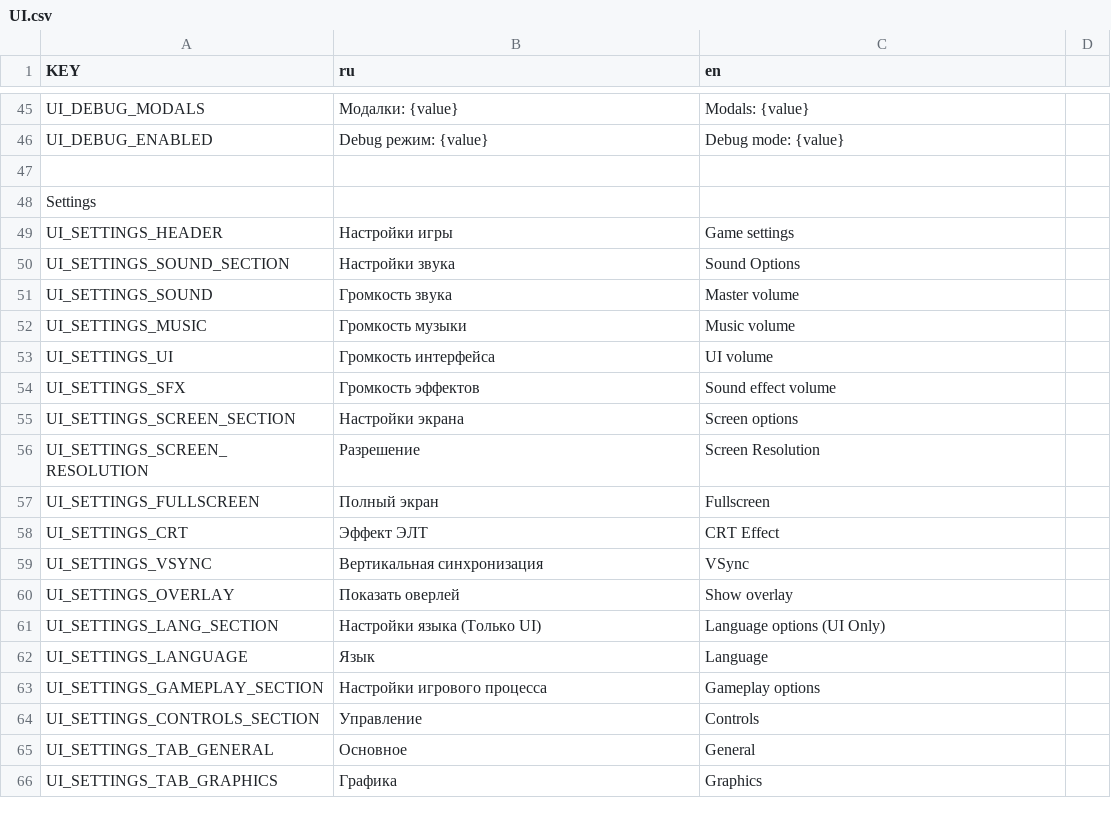
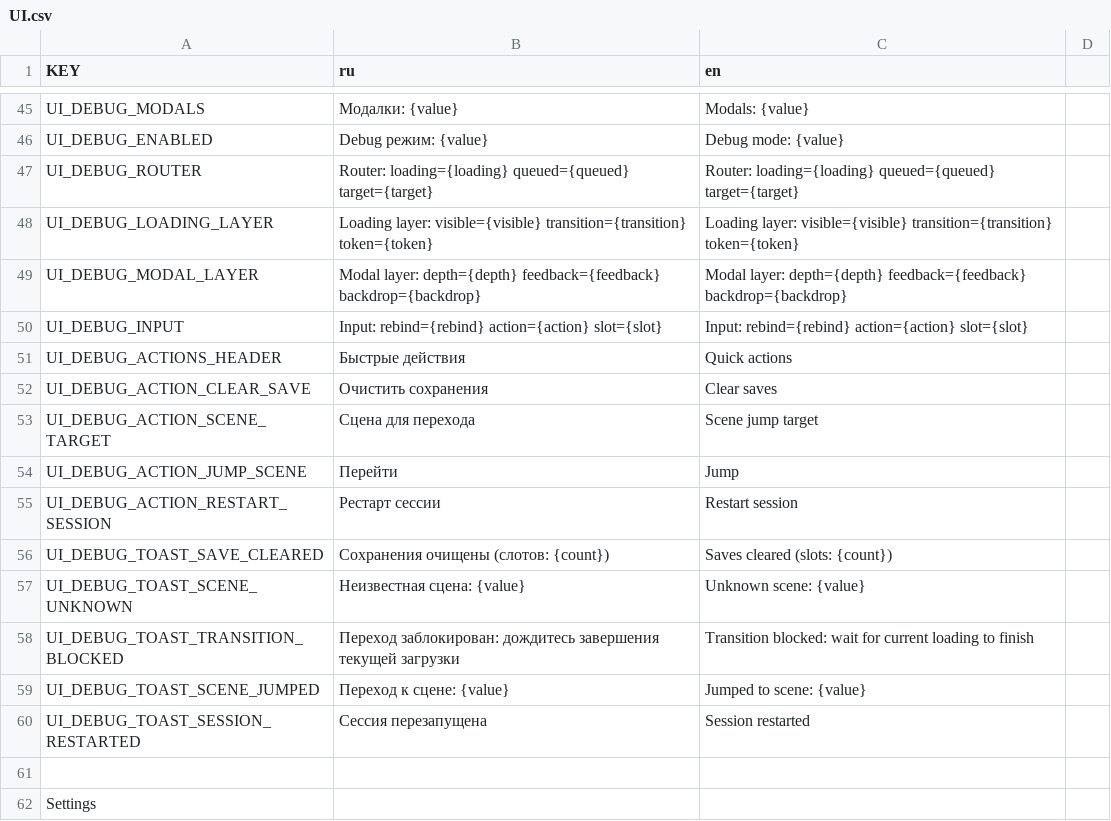
Before and after one commit to byrnane/Godot-Bootstrap, a CSV file: translations/UI.csv, drawn as a sheet; only a part is shown, gaps mark what is left out; the shorter side is filled out with more unchanged rows; the diff names each change by its address in the sheet, - before the commit and + after, or states it on an @@ line.

Commit message:
Расширен DebugOverlay быстрыми действиями и runtime-снапшотами

```diff
--- a/translations/UI.csv
+++ b/translations/UI.csv
+row 47: UI_DEBUG_ROUTER | Router: loading={loading} queued={queued} target={target} | Router: loading={loading} queued={queued} target={target}
+row 48: UI_DEBUG_LOADING_LAYER | Loading layer: visible={visible} transition={transition} token={token} | Loading layer: visible={visible} transition={transition} token={token}
+row 49: UI_DEBUG_MODAL_LAYER | Modal layer: depth={depth} feedback={feedback} backdrop={backdrop} | Modal layer: depth={depth} feedback={feedback} backdrop={backdrop}
+row 50: UI_DEBUG_INPUT | Input: rebind={rebind} action={action} slot={slot} | Input: rebind={rebind} action={action} slot={slot}
+row 51: UI_DEBUG_ACTIONS_HEADER | Быстрые действия | Quick actions
+row 52: UI_DEBUG_ACTION_CLEAR_SAVE | Очистить сохранения | Clear saves
+row 53: UI_DEBUG_ACTION_SCENE_TARGET | Сцена для перехода | Scene jump target
+row 54: UI_DEBUG_ACTION_JUMP_SCENE | Перейти | Jump
+row 55: UI_DEBUG_ACTION_RESTART_SESSION | Рестарт сессии | Restart session
+row 56: UI_DEBUG_TOAST_SAVE_CLEARED | Сохранения очищены (слотов: {count}) | Saves cleared (slots: {count})
+row 57: UI_DEBUG_TOAST_SCENE_UNKNOWN | Неизвестная сцена: {value} | Unknown scene: {value}
+row 58: UI_DEBUG_TOAST_TRANSITION_BLOCKED | Переход заблокирован: дождитесь завершения текущей загрузки | Transition blocked: wait for current loading to finish
+row 59: UI_DEBUG_TOAST_SCENE_JUMPED | Переход к сцене: {value} | Jumped to scene: {value}
+row 60: UI_DEBUG_TOAST_SESSION_RESTARTED | Сессия перезапущена | Session restarted
```
Also changed, not shown: 7 other files.
